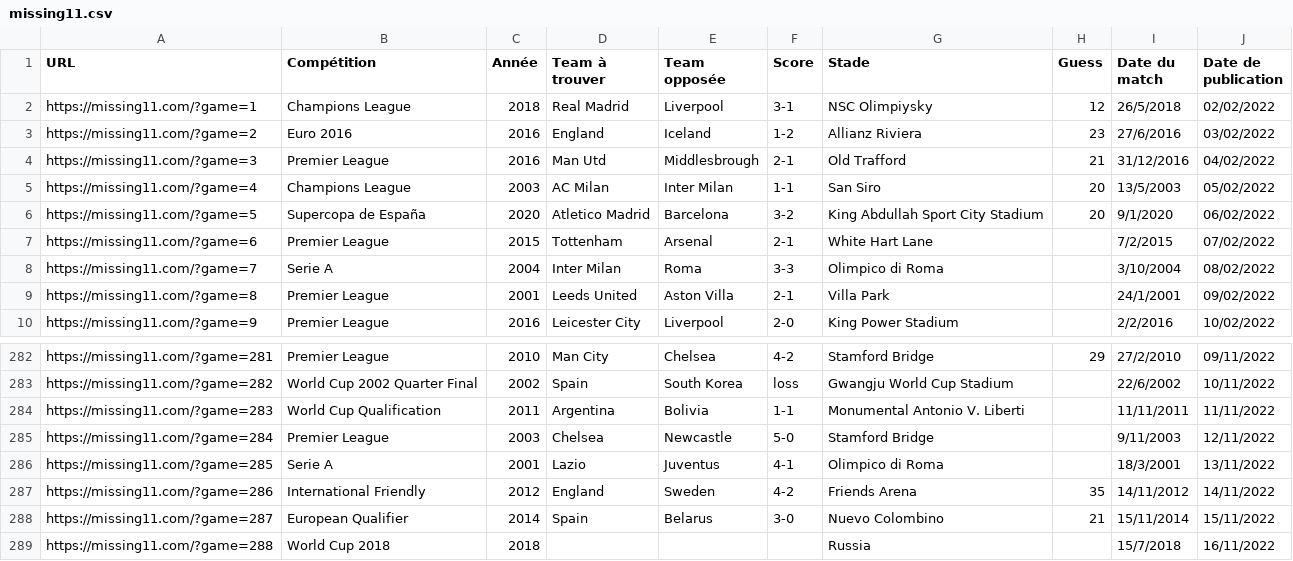
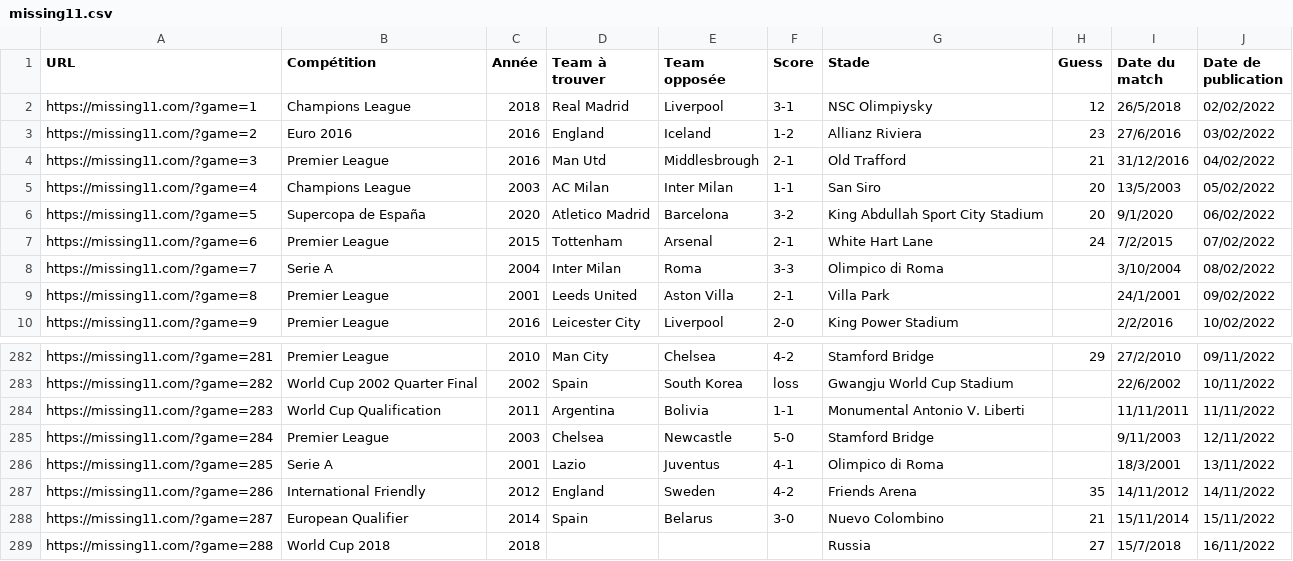
Before and after one commit to tescrihuela/missing11, a CSV file: missing11.csv, drawn as a sheet; only a part is shown, gaps mark what is left out.

Commit message:
update data : 16/11/2022

```diff
--- a/missing11.csv
+++ b/missing11.csv
@@ -6,3 +6,3 @@ https://missing11.com/?game=4,Champions League,2003,AC Milan,Inter Milan,1-1,San
 https://missing11.com/?game=5,Supercopa de España,2020,Atletico Madrid,Barcelona,3-2,King Abdullah Sport City Stadium,20,9/1/2020,06/02/2022
-https://missing11.com/?game=6,Premier League,2015,Tottenham,Arsenal,2-1,White Hart Lane,,7/2/2015,07/02/2022
+https://missing11.com/?game=6,Premier League,2015,Tottenham,Arsenal,2-1,White Hart Lane,24,7/2/2015,07/02/2022
 https://missing11.com/?game=7,Serie A,2004,Inter Milan,Roma,3-3,Olimpico di Roma,,3/10/2004,08/02/2022
@@ -288,2 +288,2 @@ https://missing11.com/?game=286,International Friendly,2012,England,Sweden,4-2,F
 https://missing11.com/?game=287,European Qualifier,2014,Spain,Belarus,3-0,Nuevo Colombino,21,15/11/2014,15/11/2022
-https://missing11.com/?game=288,World Cup 2018,2018,,,,Russia,,15/7/2018,16/11/2022
+https://missing11.com/?game=288,World Cup 2018,2018,,,,Russia,27,15/7/2018,16/11/2022
```
